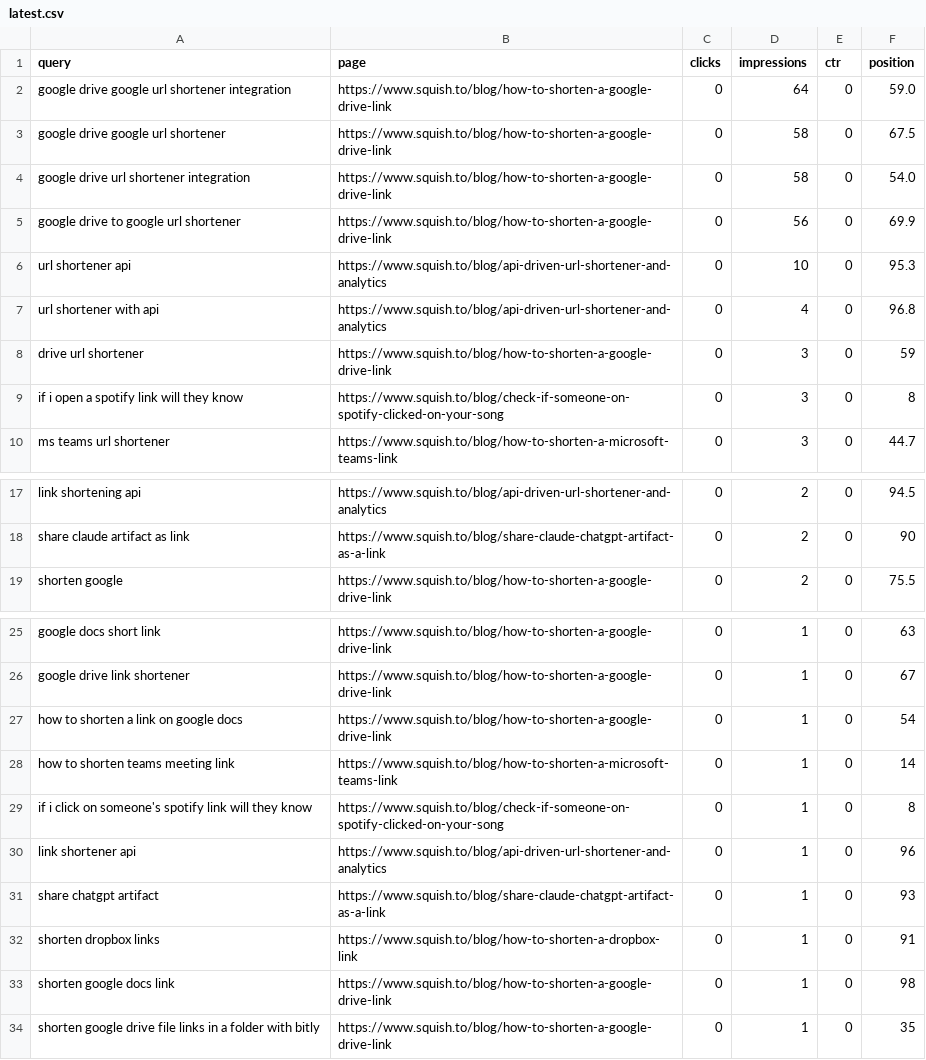
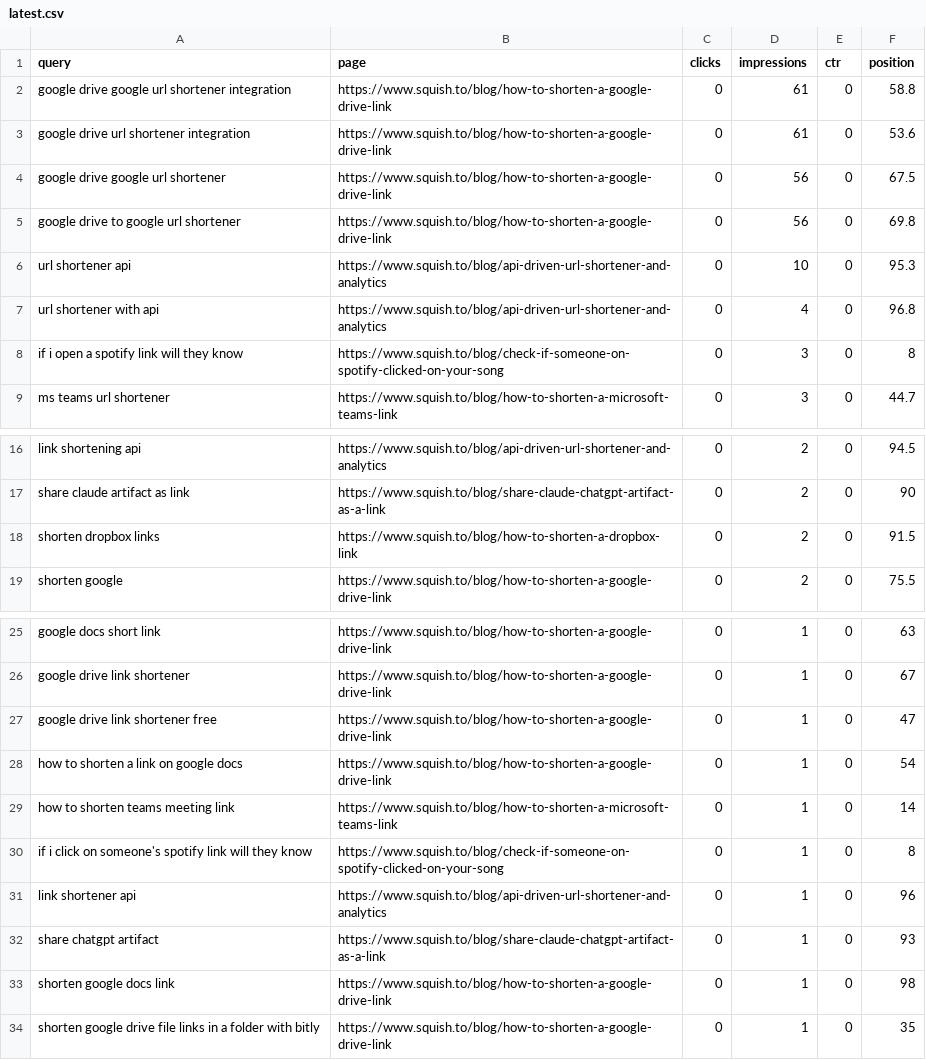
Before and after one commit to RoshyPlaha/squishto, a CSV file: data/gsc/latest.csv, drawn as a sheet; only a part is shown, gaps mark what is left out.

```diff
--- a/data/gsc/latest.csv
+++ b/data/gsc/latest.csv
@@ -1,9 +1,8 @@
 query,page,clicks,impressions,ctr,position
-google drive google url shortener integration,https://www.squish.to/blog/how-to-shorten-a-google-drive-link,0,64,0,59.0
-google drive google url shortener,https://www.squish.to/blog/how-to-shorten-a-google-drive-link,0,58,0,67.5
-google drive url shortener integration,https://www.squish.to/blog/how-to-shorten-a-google-drive-link,0,58,0,54.0
-google drive to google url shortener,https://www.squish.to/blog/how-to-shorten-a-google-drive-link,0,56,0,69.9
+google drive google url shortener integration,https://www.squish.to/blog/how-to-shorten-a-google-drive-link,0,61,0,58.8
+google drive url shortener integration,https://www.squish.to/blog/how-to-shorten-a-google-drive-link,0,61,0,53.6
+google drive google url shortener,https://www.squish.to/blog/how-to-shorten-a-google-drive-link,0,56,0,67.5
+google drive to google url shortener,https://www.squish.to/blog/how-to-shorten-a-google-drive-link,0,56,0,69.8
 url shortener api,https://www.squish.to/blog/api-driven-url-shortener-and-analytics,0,10,0,95.3
 url shortener with api,https://www.squish.to/blog/api-driven-url-shortener-and-analytics,0,4,0,96.8
-drive url shortener,https://www.squish.to/blog/how-to-shorten-a-google-drive-link,0,3,0,59
 if i open a spotify link will they know,https://www.squish.to/blog/check-if-someone-on-spotify-clicked-on-your-song,0,3,0,8
@@ -18,2 +17,3 @@ link shortening api,https://www.squish.to/blog/api-driven-url-shortener-and-anal
 share claude artifact as link,https://www.squish.to/blog/share-claude-chatgpt-artifact-as-a-link,0,2,0,90
+shorten dropbox links,https://www.squish.to/blog/how-to-shorten-a-dropbox-link,0,2,0,91.5
 shorten google,https://www.squish.to/blog/how-to-shorten-a-google-drive-link,0,2,0,75.5
@@ -26,2 +26,3 @@ google docs short link,https://www.squish.to/blog/how-to-shorten-a-google-drive-
 google drive link shortener,https://www.squish.to/blog/how-to-shorten-a-google-drive-link,0,1,0,67
+google drive link shortener free,https://www.squish.to/blog/how-to-shorten-a-google-drive-link,0,1,0,47
 how to shorten a link on google docs,https://www.squish.to/blog/how-to-shorten-a-google-drive-link,0,1,0,54
@@ -31,3 +32,2 @@ link shortener api,https://www.squish.to/blog/api-driven-url-shortener-and-analy
 share chatgpt artifact,https://www.squish.to/blog/share-claude-chatgpt-artifact-as-a-link,0,1,0,93
-shorten dropbox links,https://www.squish.to/blog/how-to-shorten-a-dropbox-link,0,1,0,91
 shorten google docs link,https://www.squish.to/blog/how-to-shorten-a-google-drive-link,0,1,0,98
```
Also changed, not shown: 1 other file.
